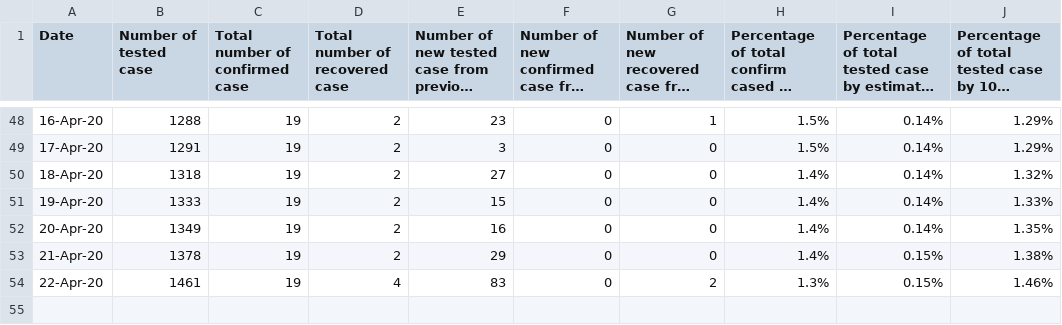
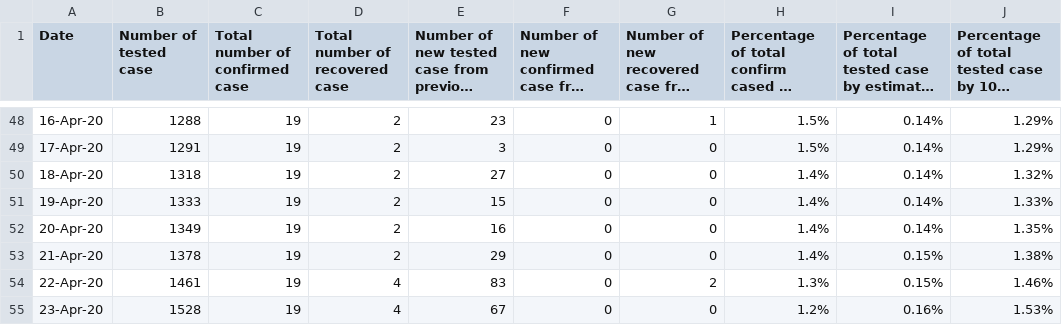
Before and after one commit to douangtavanh/covid-19-data-laos, a CSV file: data/covid-19-data-daily-tracking-laos.csv, drawn as a sheet; only a part is shown, gaps mark what is left out; long unchanged cells end in …; the diff names each change by its address in the sheet, - before the commit and + after, or states it on an @@ line.

```diff
--- a/data/covid-19-data-daily-tracking-laos.csv
+++ b/data/covid-19-data-daily-tracking-laos.csv
+row 55: 23-Apr-20 | 1528 | 19 | 4 | 67 | 0 | 0 | 1.2% | 0.16% | 1.53%
```
Also changed, not shown: data/laoPDR.csv, 1 other file.
